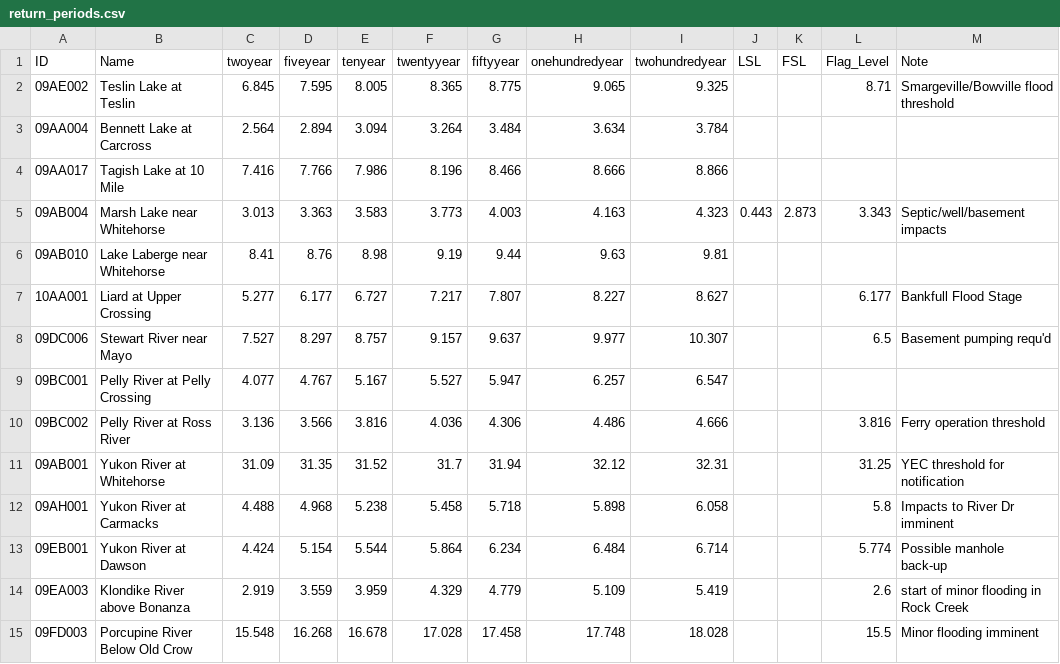
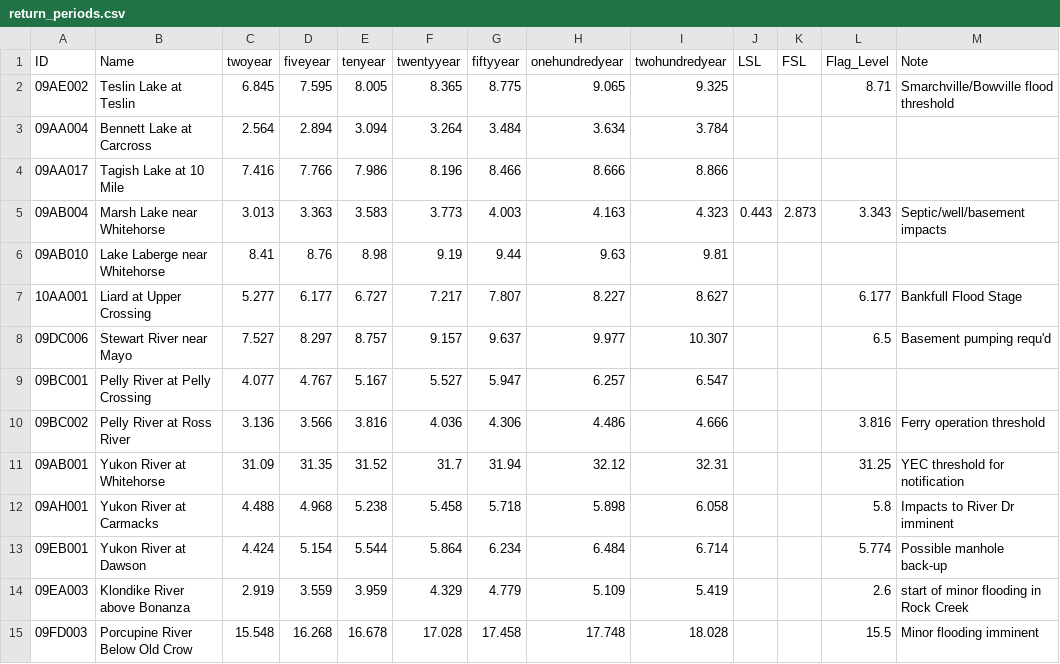
Before and after one commit to YukonWRB/WRBfloods, a CSV file: inst/extdata/return_periods.csv, drawn as a sheet.

Commit message:
Smargeville --> Smarchville

```diff
--- a/inst/extdata/return_periods.csv
+++ b/inst/extdata/return_periods.csv
@@ -1,3 +1,3 @@
 ID,Name,twoyear,fiveyear,tenyear,twentyyear,fiftyyear,onehundredyear,twohundredyear,LSL,FSL,Flag_Level,Note
-09AE002,Teslin Lake at Teslin ,6.845,7.595,8.005,8.365,8.775,9.065,9.325,,,8.71,Smargeville/Bowville flood threshold
+09AE002,Teslin Lake at Teslin ,6.845,7.595,8.005,8.365,8.775,9.065,9.325,,,8.71,Smarchville/Bowville flood threshold
 09AA004,Bennett Lake at Carcross,2.564,2.894,3.094,3.264,3.484,3.634,3.784,,,,
```
Also changed, not shown: 1 other file.
